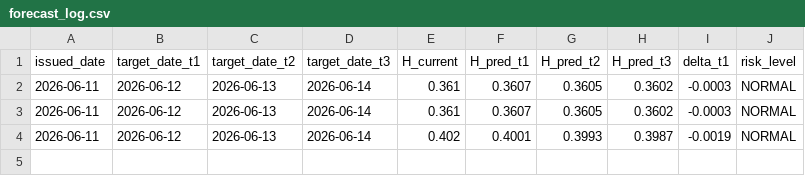
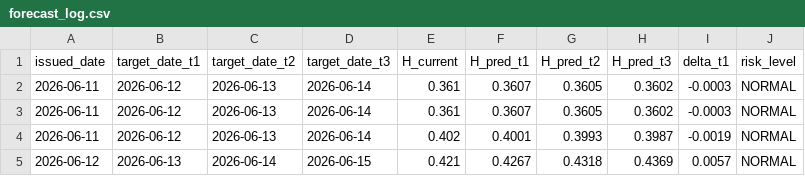
Before and after one commit to Ezhen/wwi-platform, a CSV file: export/csvs/forecast_log.csv, drawn as a sheet.

```diff
--- a/export/csvs/forecast_log.csv
+++ b/export/csvs/forecast_log.csv
@@ -4 +4,2 @@ issued_date,target_date_t1,target_date_t2,target_date_t3,H_current,H_pred_t1,H_p
 2026-06-11,2026-06-12,2026-06-13,2026-06-14,0.402,0.4001,0.3993,0.3987,-0.0019,NORMAL
+2026-06-12,2026-06-13,2026-06-14,2026-06-15,0.421,0.4267,0.4318,0.4369,0.0057,NORMAL
```
Also changed, not shown: export/csvs/forecast_verification.csv, export/csvs/model_versions.csv, 17 other files.
